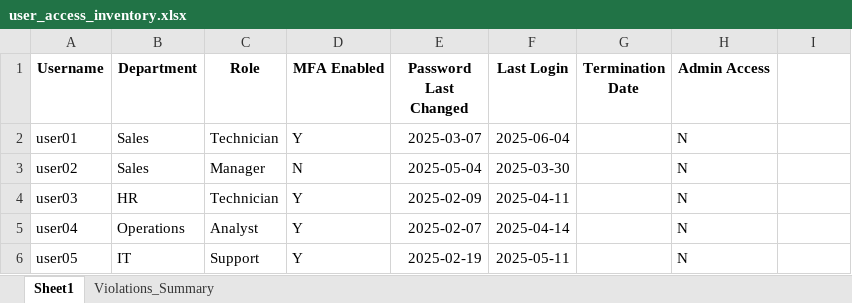
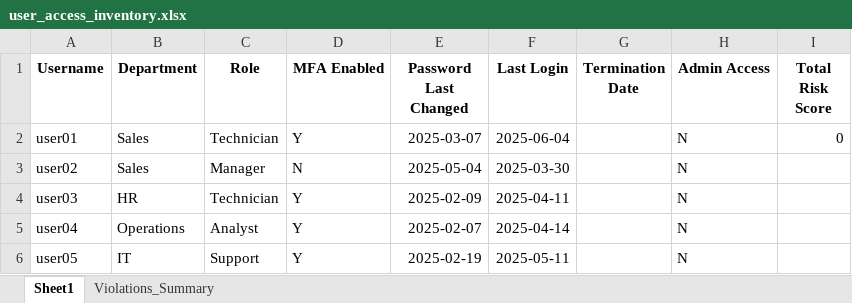
Before and after one commit to jtoor2005/IT-Access-Audit, an Excel workbook: user_access_inventory.xlsx, sheet Sheet1, drawn as a sheet; only a part is shown; values as stored, in another font and other column widths than the file's, no borders; the diff names each change by its address in the sheet, - before the commit and + after, or states it on an @@ line.

Commit message:
Add Total Risk Score column to Sheet1 using SUM of violation flags

```diff
--- a/user_access_inventory.xlsx (sheet Sheet1)
+++ b/user_access_inventory.xlsx (sheet Sheet1)
-I1: (empty)
+I1: Total Risk Score
-I2 (Total Risk Score): (empty)
+I2 (Total Risk Score): 0
```
